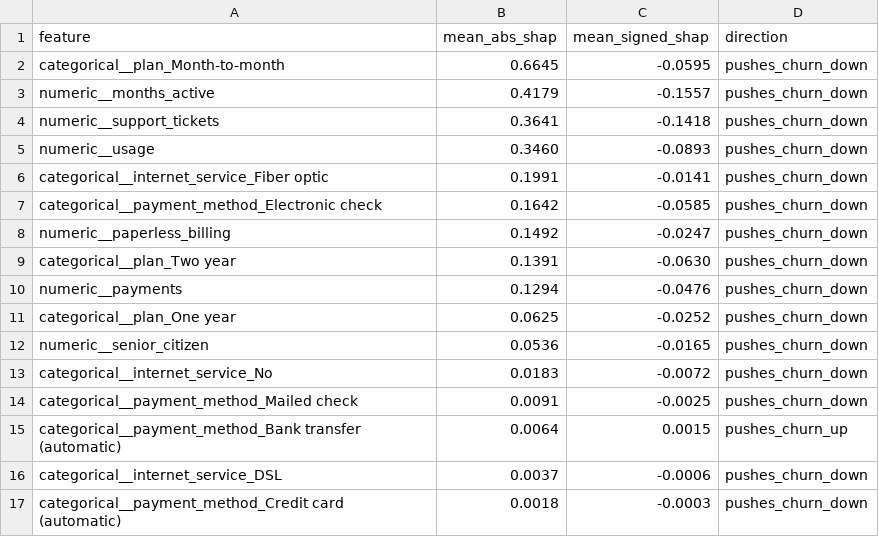
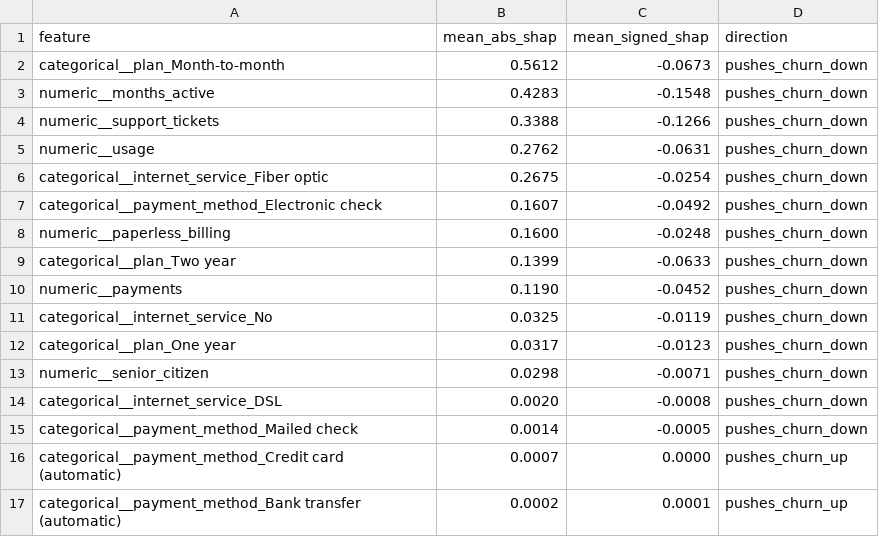
Before and after one commit to emirhuseynrmx/churn-prediction-retention-report, a CSV file: outputs/shap_feature_importance.csv, drawn as a sheet.

```diff
--- a/outputs/shap_feature_importance.csv
+++ b/outputs/shap_feature_importance.csv
@@ -1,17 +1,17 @@
 feature,mean_abs_shap,mean_signed_shap,direction
-categorical__plan_Month-to-month,0.6645,-0.0595,pushes_churn_down
-numeric__months_active,0.4179,-0.1557,pushes_churn_down
-numeric__support_tickets,0.3641,-0.1418,pushes_churn_down
-numeric__usage,0.3460,-0.0893,pushes_churn_down
-categorical__internet_service_Fiber optic,0.1991,-0.0141,pushes_churn_down
-categorical__payment_method_Electronic check,0.1642,-0.0585,pushes_churn_down
-numeric__paperless_billing,0.1492,-0.0247,pushes_churn_down
-categorical__plan_Two year,0.1391,-0.0630,pushes_churn_down
-numeric__payments,0.1294,-0.0476,pushes_churn_down
-categorical__plan_One year,0.0625,-0.0252,pushes_churn_down
-numeric__senior_citizen,0.0536,-0.0165,pushes_churn_down
-categorical__internet_service_No,0.0183,-0.0072,pushes_churn_down
-categorical__payment_method_Mailed check,0.0091,-0.0025,pushes_churn_down
-categorical__payment_method_Bank transfer (automatic),0.0064,0.0015,pushes_churn_up
-categorical__internet_service_DSL,0.0037,-0.0006,pushes_churn_down
-categorical__payment_method_Credit card (automatic),0.0018,-0.0003,pushes_churn_down
+categorical__plan_Month-to-month,0.5612,-0.0673,pushes_churn_down
+numeric__months_active,0.4283,-0.1548,pushes_churn_down
+numeric__support_tickets,0.3388,-0.1266,pushes_churn_down
+numeric__usage,0.2762,-0.0631,pushes_churn_down
+categorical__internet_service_Fiber optic,0.2675,-0.0254,pushes_churn_down
+categorical__payment_method_Electronic check,0.1607,-0.0492,pushes_churn_down
+numeric__paperless_billing,0.1600,-0.0248,pushes_churn_down
+categorical__plan_Two year,0.1399,-0.0633,pushes_churn_down
+numeric__payments,0.1190,-0.0452,pushes_churn_down
+categorical__internet_service_No,0.0325,-0.0119,pushes_churn_down
+categorical__plan_One year,0.0317,-0.0123,pushes_churn_down
+numeric__senior_citizen,0.0298,-0.0071,pushes_churn_down
+categorical__internet_service_DSL,0.0020,-0.0008,pushes_churn_down
+categorical__payment_method_Mailed check,0.0014,-0.0005,pushes_churn_down
+categorical__payment_method_Credit card (automatic),0.0007,0.0000,pushes_churn_up
+categorical__payment_method_Bank transfer (automatic),0.0002,0.0001,pushes_churn_up
```
Also changed, not shown: outputs/feature_importance.csv, outputs/predictions.csv, 11 other files.
